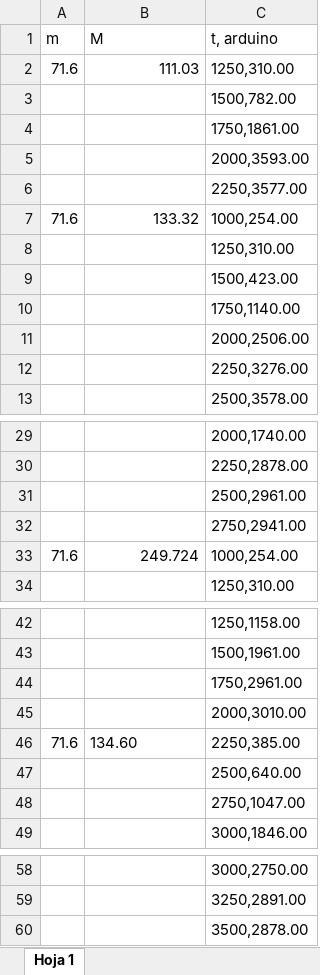
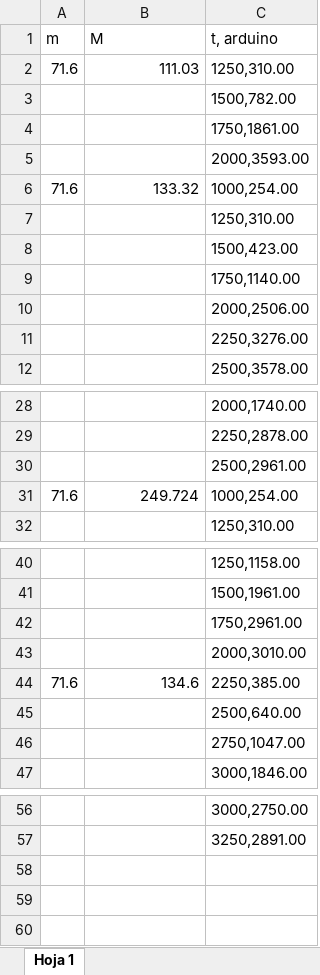
Before and after one commit to florzoffi/fisica_tp1, an Excel workbook: tp1_fisica/estudio_aceleraciones_m71_mesa.xlsx, sheet Hoja 1, drawn as a sheet; only a part is shown, gaps mark what is left out; values as stored, in another font and other column widths than the file's, no borders; charts and pictures not drawn; removed rows and columns are numbered as before the commit, all else as after; the diff names each change by its address in the sheet, - before the commit and + after, or states it on an @@ line.

```diff
--- a/tp1_fisica/estudio_aceleraciones_m71_mesa.xlsx (sheet Hoja 1)
+++ b/tp1_fisica/estudio_aceleraciones_m71_mesa.xlsx (sheet Hoja 1)
-row 6:  |  | 2250,3577.00
-row 32:  |  | 2750,2941.00
-B44 (M): 134.60
+B44 (M): 134.6
-B44 alignment: left
+B44 alignment: right
-row 60:  |  | 3500,2878.00
```
Also changed, not shown: tp1_fisica/estudio_aceleraciones_M100_papel.xlsx, tp1_fisica/estudio_aceleraciones_M110_mesa.xlsx, 12 other files.
